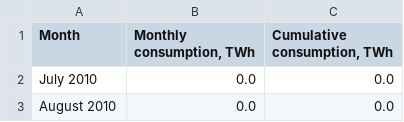
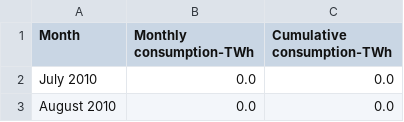
Before and after one commit to ChristianDavidMorenoMoscoso/Study, a CSV file: Progetto Julia/prova.csv, drawn as a sheet; only a part is shown.

Commit message:
Update prova.csv

```diff
--- a/Progetto Julia/prova.csv
+++ b/Progetto Julia/prova.csv
@@ -1,2 +1,2 @@
-Month,"Monthly consumption, TWh","Cumulative consumption, TWh"
+Month,"Monthly consumption-TWh","Cumulative consumption-TWh"
 July 2010,0.0,0.0
```
